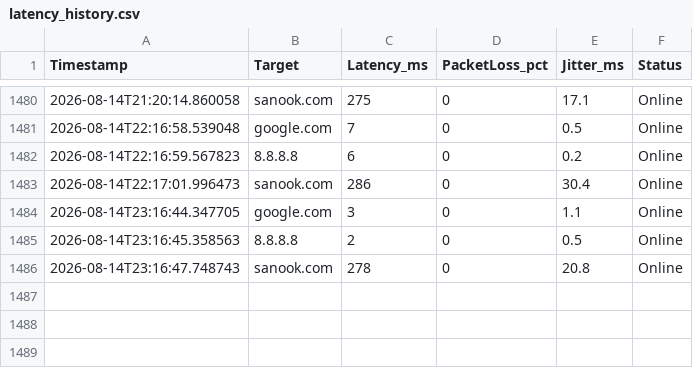
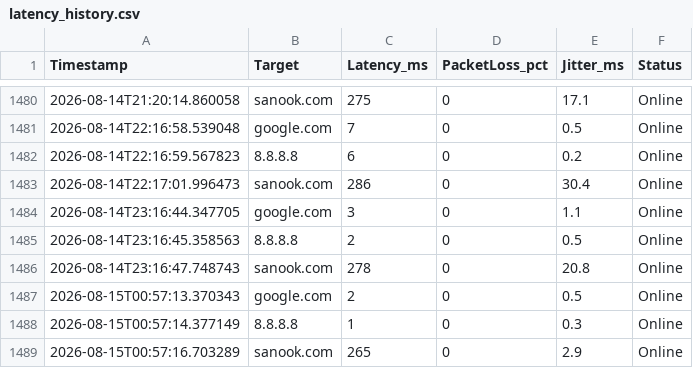
Before and after one commit to Abreuker95/latency-monitor, a CSV file: latency_history.csv, drawn as a sheet; only a part is shown, gaps mark what is left out; the diff names each change by its address in the sheet, - before the commit and + after, or states it on an @@ line.

```diff
--- a/latency_history.csv
+++ b/latency_history.csv
+row 1487: 2026-08-15T00:57:13.370343 | google.com | 2 | 0 | 0.5 | Online
+row 1488: 2026-08-15T00:57:14.377149 | 8.8.8.8 | 1 | 0 | 0.3 | Online
+row 1489: 2026-08-15T00:57:16.703289 | sanook.com | 265 | 0 | 2.9 | Online
```
Also changed, not shown: 3 other files.
